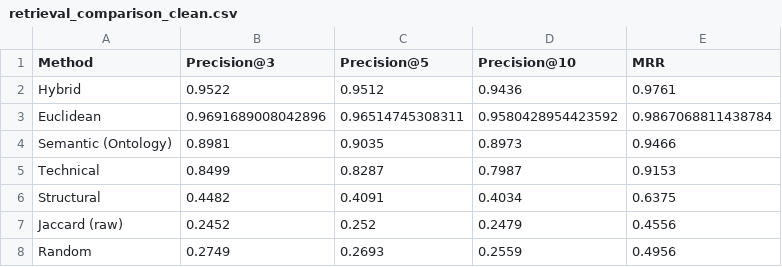
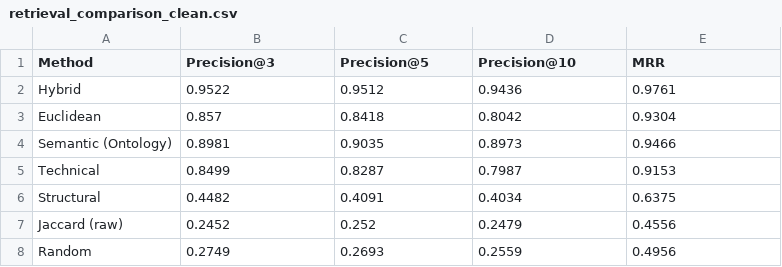
Before and after one commit to 2314r/SimilarityThesis, a CSV file: ontology/outputs/tables/retrieval_comparison_clean.csv, drawn as a sheet.

```diff
--- a/ontology/outputs/tables/retrieval_comparison_clean.csv
+++ b/ontology/outputs/tables/retrieval_comparison_clean.csv
@@ -2,3 +2,3 @@ Method,Precision@3,Precision@5,Precision@10,MRR
 Hybrid,0.9522,0.9512,0.9436,0.9761
-Euclidean,0.9691689008042896,0.96514745308311,0.9580428954423592,0.9867068811438784
+Euclidean,0.857,0.8418,0.8042,0.9304
 Semantic (Ontology),0.8981,0.9035,0.8973,0.9466
```
Also changed, not shown: ontology/outputs/tables/bootstrap_ci.csv, ontology/outputs/tables/per_family_breakdown.csv, 18 other files.
